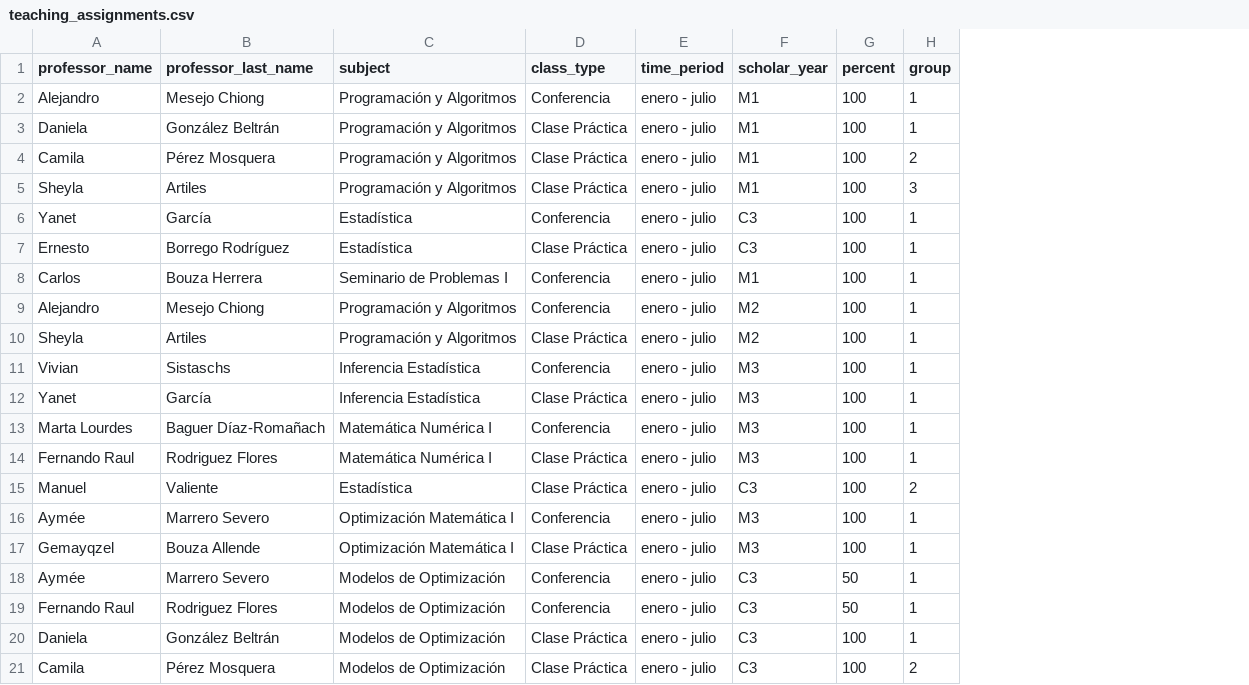
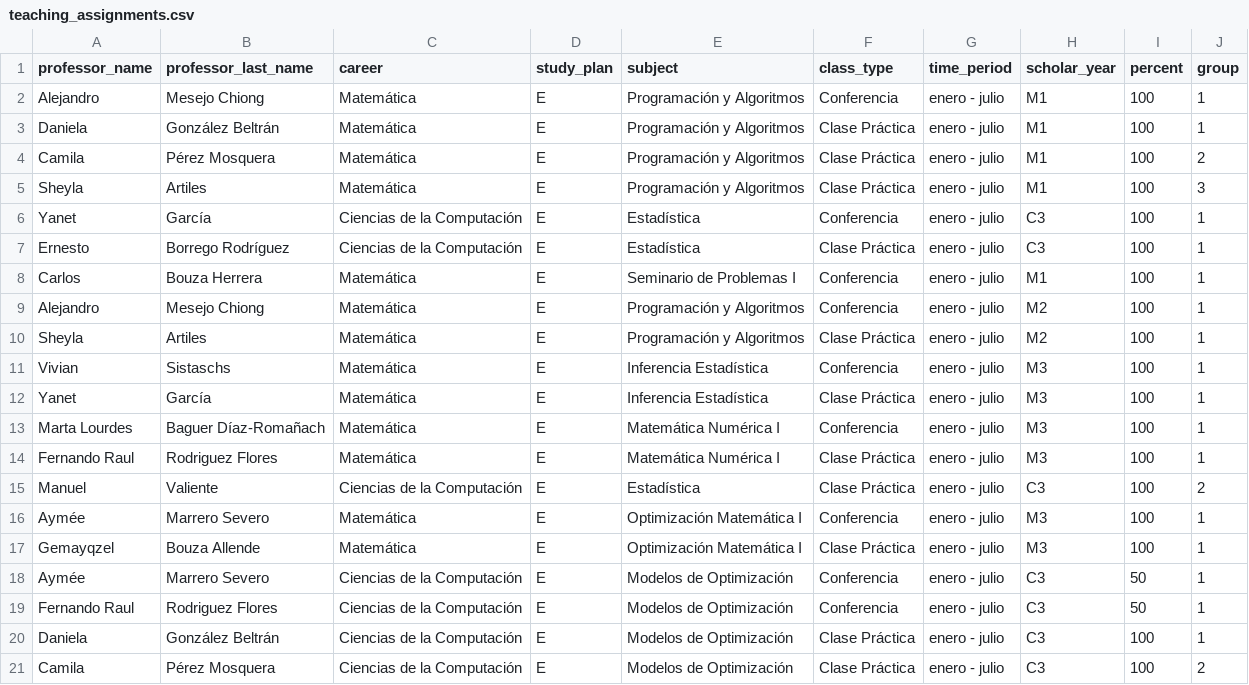
Before and after one commit to cwjki/MATCOM-management-system, a CSV file: server/managementSystem/teachingAssignment/excels/teaching_assignments.csv, drawn as a sheet; the diff names each change by its address in the sheet, - before the commit and + after, or states it on an @@ line.

Commit message:
filling teaching assignments data correctly

```diff
--- a/server/managementSystem/teachingAssignment/excels/teaching_assignments.csv
+++ b/server/managementSystem/teachingAssignment/excels/teaching_assignments.csv
+column C (career), rows 2-21: Matemática | Matemática | Matemática | Matemática | Ciencias de la Computación | Ciencias de la Computación | Matemática | Matemática | Matemática | Matemática | Matemática | Matemática | Matemática | Ciencias de la Computación | Matemática | Matemática | Ciencias de la Computación | Ciencias de la Computación | Ciencias de la Computación | Ciencias de la Computación
+column D (study_plan), rows 2-21: all E
```
Also changed, not shown: 4 other files.
